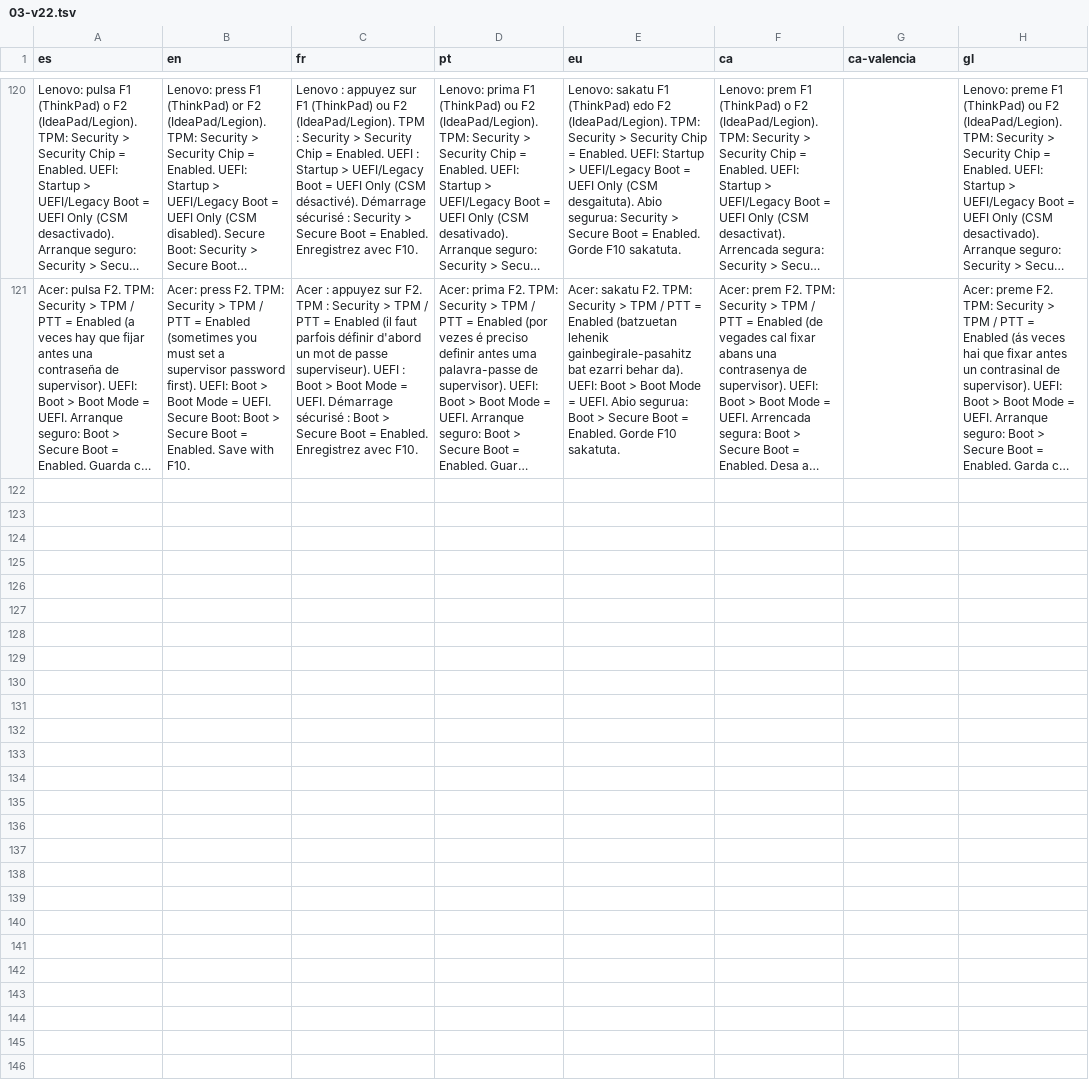
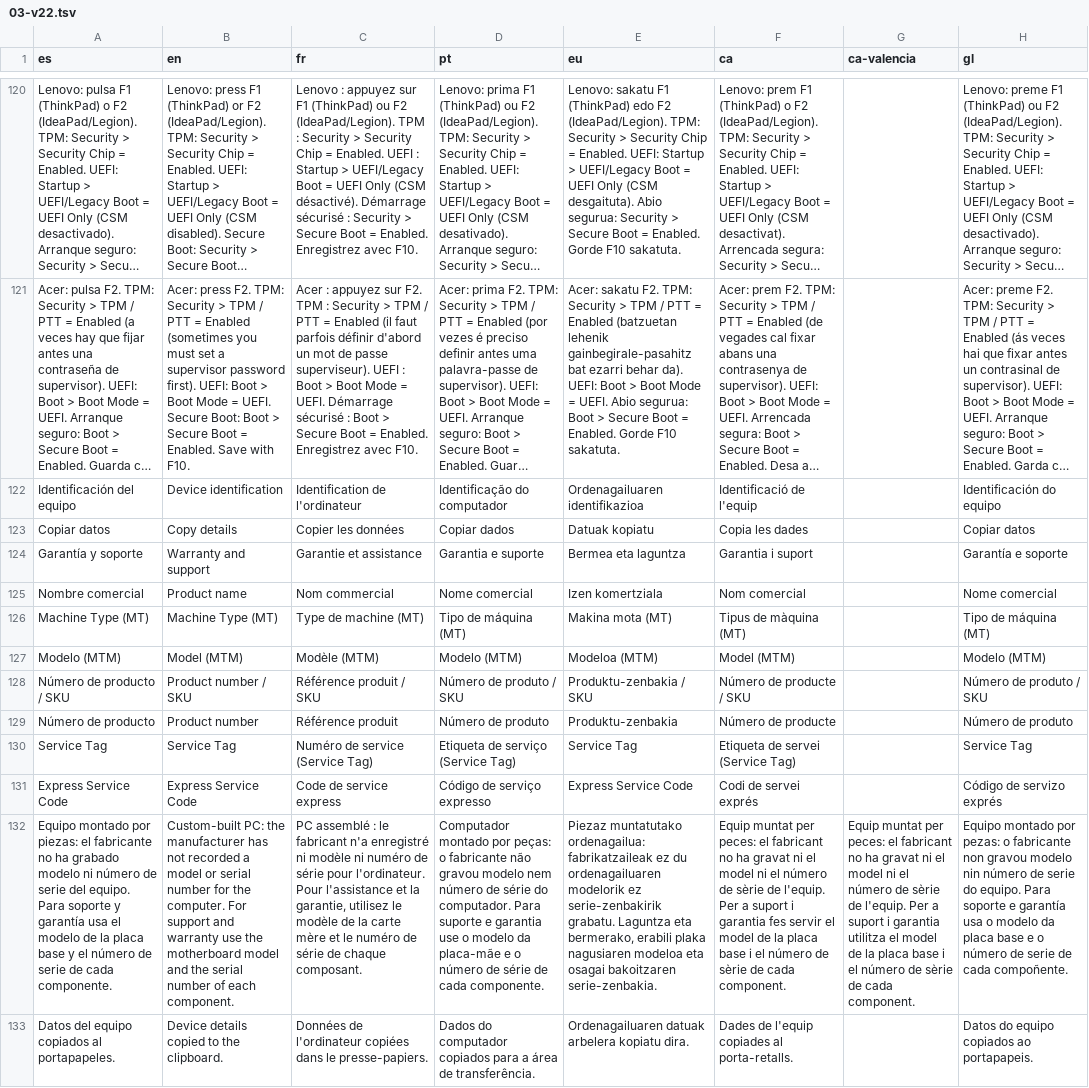
Before and after one commit to juanraul86/Eureka_Utils, a TSV file: Lang/03-v22.tsv, drawn as a sheet; only a part is shown, gaps mark what is left out; long unchanged cells end in …; the diff names each change by its address in the sheet, - before the commit and + after, or states it on an @@ line.

```diff
--- a/Lang/03-v22.tsv
+++ b/Lang/03-v22.tsv
+row 122: Identificación del equipo | Device identification | Identification de l'ordinateur | Identificação do computador | Ordenagailuaren identifikazioa | Identificació de l'equip |  | Identificación do equipo
+row 123: Copiar datos | Copy details | Copier les données | Copiar dados | Datuak kopiatu | Copia les dades |  | Copiar datos
+row 124: Garantía y soporte | Warranty and support | Garantie et assistance | Garantia e suporte | Bermea eta laguntza | Garantia i suport |  | Garantía e soporte
+row 125: Nombre comercial | Product name | Nom commercial | Nome comercial | Izen komertziala | Nom comercial |  | Nome comercial
+row 126: Machine Type (MT) | Machine Type (MT) | Type de machine (MT) | Tipo de máquina (MT) | Makina mota (MT) | Tipus de màquina (MT) |  | Tipo de máquina (MT)
+row 127: Modelo (MTM) | Model (MTM) | Modèle (MTM) | Modelo (MTM) | Modeloa (MTM) | Model (MTM) |  | Modelo (MTM)
+row 128: Número de producto / SKU | Product number / SKU | Référence produit / SKU | Número de produto / SKU | Produktu-zenbakia / SKU | Número de producte / SKU |  | Número de produto / SKU
+row 129: Número de producto | Product number | Référence produit | Número de produto | Produktu-zenbakia | Número de producte |  | Número de produto
+row 130: Service Tag | Service Tag | Numéro de service (Service Tag) | Etiqueta de serviço (Service Tag) | Service Tag | Etiqueta de servei (Service Tag) |  | Service Tag
+row 131: Express Service Code | Express Service Code | Code de service express | Código de serviço expresso | Express Service Code | Codi de servei exprés |  | Código de servizo exprés
+row 132: Equipo montado por piezas: el fabricante no ha grabado modelo ni número de serie del equipo. Para soporte y garantía usa el modelo de la placa base y el número de serie de cada componente. | Custom-built PC: the manufacturer has not recorded a model or serial number for the computer. For support and warranty use the motherboard model and the serial number of each component. | PC assemblé : le fabricant n'a enregistré ni modèle ni numéro de série pour l'ordinateur. Pour l'assistance et la garantie, utilisez le modèle de la carte mère et le numéro de série de chaque composant. | Computador montado por peças: o fabricante não gravou modelo nem número de série do computador. Para suporte e garantia use o modelo da placa-mãe e o número de série de cada componente. | Piezaz muntatutako ordenagailua: fabrikatzaileak ez du ordenagailuaren modelorik ez serie-zenbakirik grabatu. Laguntza eta bermerako, erabili plaka nagusiaren modeloa eta osagai bakoitzaren serie-zenbakia. | Equip muntat per peces: el fabricant no ha gravat ni el model ni el número de sèrie de l'equip. Per a suport i garantia fes servir el model de la placa base i el número de sèrie de cada component. | Equip muntat per peces: el fabricant no ha gravat ni el model ni el número de sèrie de l'equip. Per a suport i garantia utilitza el model de la placa base i el número de sèrie de cada component. | Equipo montado por pezas: o fabricante non gravou modelo nin número de serie do equipo. Para soporte e garantía usa o modelo da placa base e o número de serie de cada compoñente.
+row 133: Datos del equipo copiados al portapapeles. | Device details copied to the clipboard. | Données de l'ordinateur copiées dans le presse-papiers. | Dados do computador copiados para a área de transferência. | Ordenagailuaren datuak arbelera kopiatu dira. | Dades de l'equip copiades al porta-retalls. |  | Datos do equipo copiados ao portapapeis.
```
Also changed, not shown: 8 other files.
